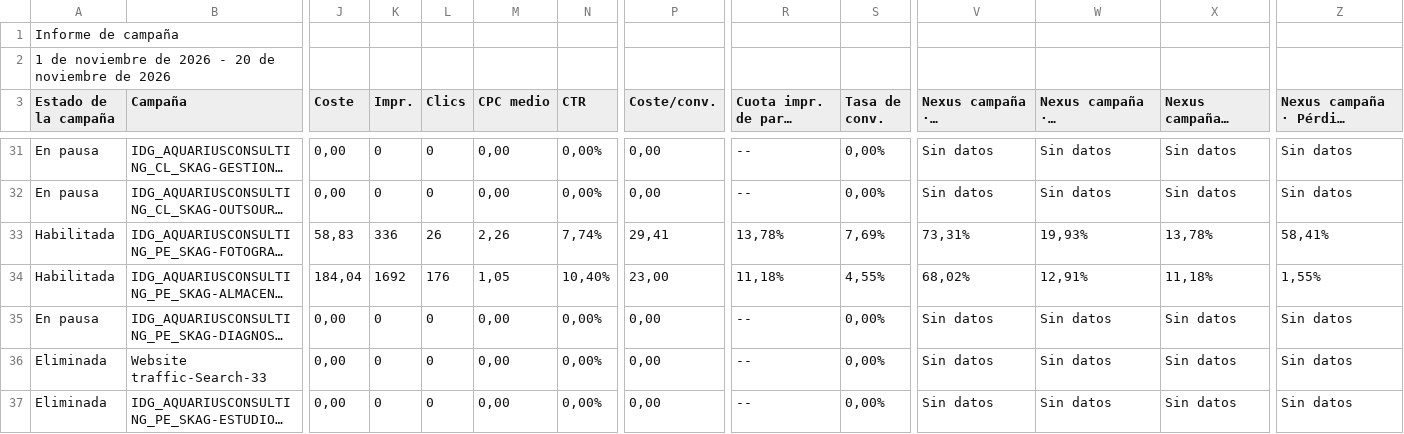
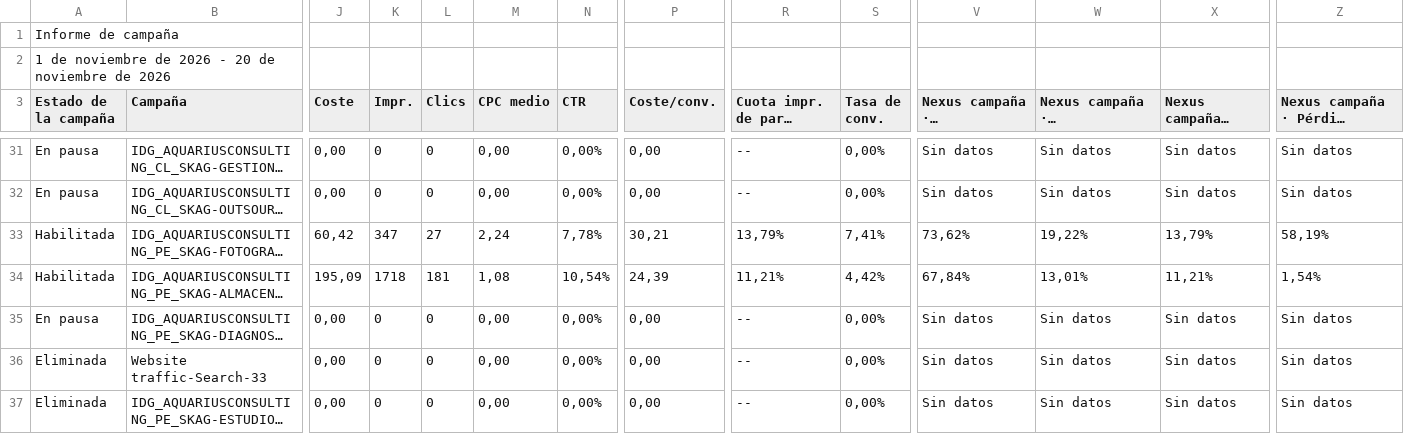
Before and after one commit to jorgeluis666/objetivos-Aquarius, a CSV file: data/csv-backups/drive/Aquarius - Noviembre 2026.csv, drawn as a sheet; only a part is shown, gaps mark what is left out; long unchanged cells end in …; the diff covers the shown part only; the diff names each change by its address in the sheet, - before the commit and + after, or states it on an @@ line.

```diff
--- a/data/csv-backups/drive/Aquarius - Noviembre 2026.csv
+++ b/data/csv-backups/drive/Aquarius - Noviembre 2026.csv
-J33 (Coste): 58,83
+J33 (Coste): 60,42
-K33 (Impr.): 336
+K33 (Impr.): 347
-L33 (Clics): 26
+L33 (Clics): 27
-M33 (CPC medio): 2,26
+M33 (CPC medio): 2,24
-N33 (CTR): 7,74%
+N33 (CTR): 7,78%
-P33 (Coste/conv.): 29,41
+P33 (Coste/conv.): 30,21
-R33: 13,78%
+R33: 13,79%
-S33 (Tasa de conv.): 7,69%
+S33 (Tasa de conv.): 7,41%
-V33: 73,31%
+V33: 73,62%
-W33: 19,93%
+W33: 19,22%
-X33: 13,78%
+X33: 13,79%
-Z33: 58,41%
+Z33: 58,19%
-J34 (Coste): 184,04
+J34 (Coste): 195,09
-K34 (Impr.): 1692
+K34 (Impr.): 1718
-L34 (Clics): 176
+L34 (Clics): 181
-M34 (CPC medio): 1,05
+M34 (CPC medio): 1,08
-N34 (CTR): 10,40%
+N34 (CTR): 10,54%
-P34 (Coste/conv.): 23,00
+P34 (Coste/conv.): 24,39
-R34: 11,18%
+R34: 11,21%
-S34 (Tasa de conv.): 4,55%
+S34 (Tasa de conv.): 4,42%
-V34: 68,02%
+V34: 67,84%
-W34: 12,91%
+W34: 13,01%
-X34: 11,18%
+X34: 11,21%
-Z34: 1,55%
+Z34: 1,54%
```
Also changed, not shown: 64 edited cells elsewhere in this file, 6 other files.
